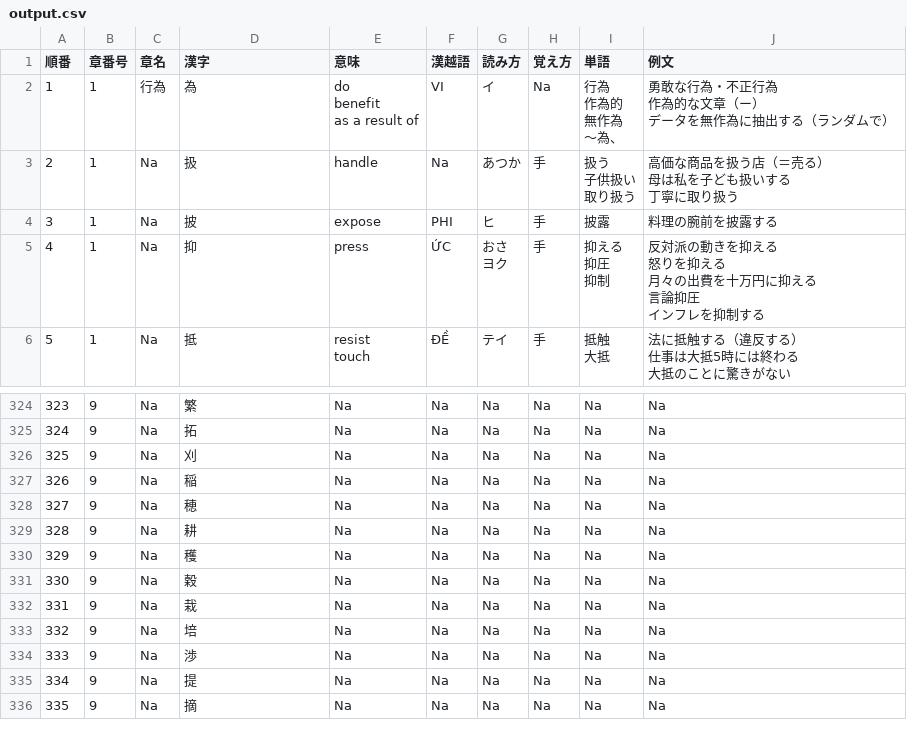
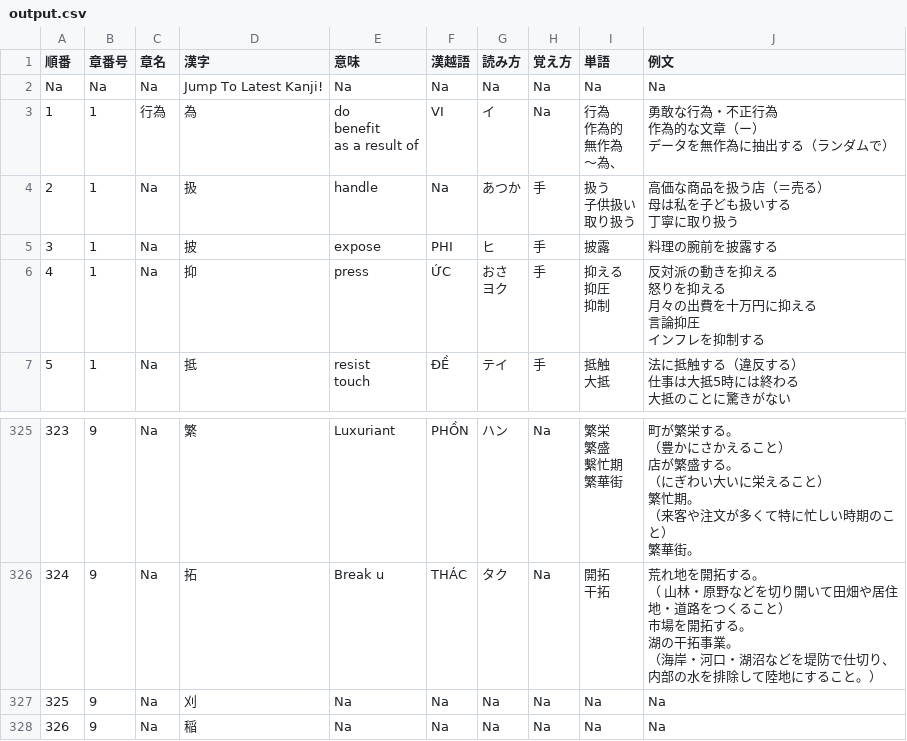
Before and after one commit to hoangbkcntt98/excel_with_python, a CSV file: src/data/output/output.csv, drawn as a sheet; only a part is shown, gaps mark what is left out; the shorter side is filled out with more unchanged rows; addresses are those after the commit; ↵ is a line break in a cell; the diff covers the shown part only; the diff names each change by its address in the sheet, - before the commit and + after, or states it on an @@ line.

```diff
--- a/src/data/output/output.csv
+++ b/src/data/output/output.csv
+row 2: Na | Na | Na | Jump To Latest Kanji! | Na | Na | Na | Na | Na | Na
-E325 (意味): Na
+E325 (意味): Luxuriant
-F325 (漢越語): Na
+F325 (漢越語): PHỒN
-G325 (読み方): Na
+G325 (読み方): ハン
-I325 (単語): Na
+I325 (単語): 繁栄 ↵ 繁盛 ↵ 繫忙期 ↵ 繁華街
-J325 (例文): Na
+J325 (例文): 町が繁栄する。 ↵ （豊かにさかえること） ↵ 店が繁盛する。 ↵ （にぎわい大いに栄えること） ↵ 繁忙期。 ↵ （来客や注文が多くて特に忙しい時期のこと） ↵ 繁華街。
-E326 (意味): Na
+E326 (意味): Break u
-F326 (漢越語): Na
+F326 (漢越語): THÁC
-G326 (読み方): Na
+G326 (読み方): タク
-I326 (単語): Na
+I326 (単語): 開拓 ↵ 干拓
-J326 (例文): Na
+J326 (例文): 荒れ地を開拓する。 ↵ （ 山林・原野などを切り開いて田畑や居住地・道路をつくること） ↵ 市場を開拓する。 ↵ 湖の干拓事業。 ↵ （海岸・河口・湖沼などを堤防で仕切り、内部の水を排除して陸地にすること。）
```
Also changed, not shown: 31 edited cells elsewhere in this file, 7 other files.
